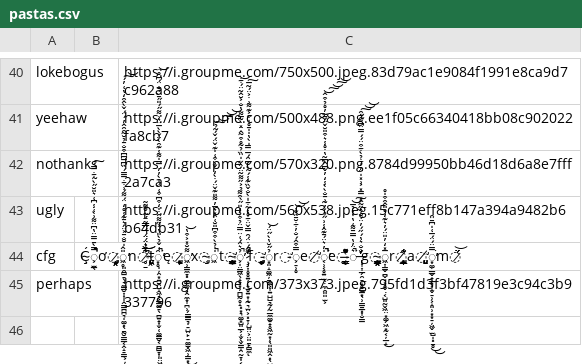
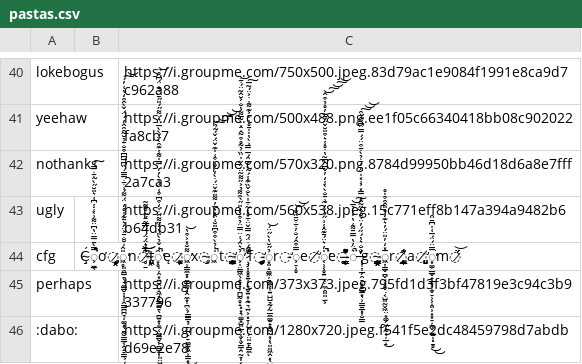
Before and after one commit to jSith/GroupBot, a CSV file: pastas.csv, drawn as a sheet; only a part is shown, gaps mark what is left out; the diff names each change by its address in the sheet, - before the commit and + after, or states it on an @@ line.

Commit message:
Add new pasta with key :dabo:

```diff
--- a/pastas.csv
+++ b/pastas.csv
+row 46: :dabo: |  | https://i.groupme.com/1280x720.jpeg.f541f5e2dc48459798d7abdbd69e2e78
```
